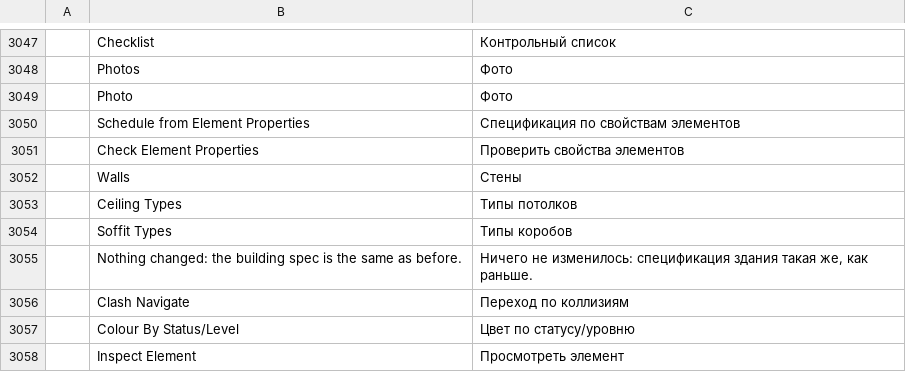
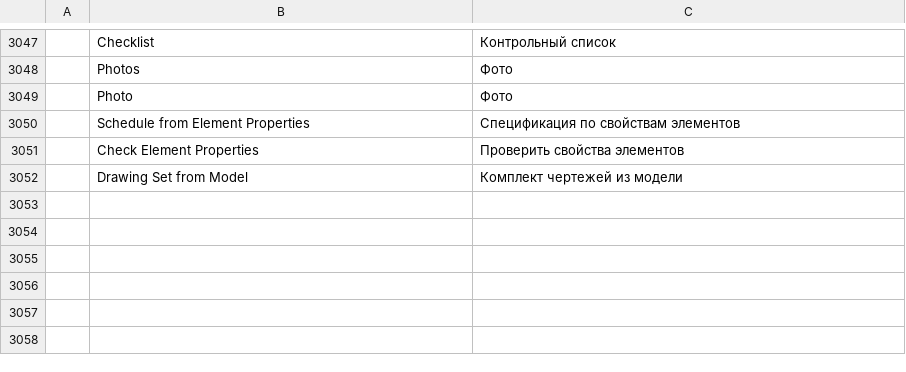
Before and after one commit to AICodeForgedev/cadaddy, a TSV file: crates/ui-egui/src/i18n/ru.tsv, drawn as a sheet; only a part is shown, gaps mark what is left out; removed rows and columns are numbered as before the commit, all else as after; the diff names each change by its address in the sheet, - before the commit and + after, or states it on an @@ line.

Commit message:
i18n: fold sheetsout rows (Drawing Set from Model x12)
(cherry picked from commit b85ebd89babc01c38938462bee2a351d7b0470e5)

```diff
--- a/crates/ui-egui/src/i18n/ru.tsv
+++ b/crates/ui-egui/src/i18n/ru.tsv
-row 3052:  | Walls | Стены
-row 3053:  | Ceiling Types | Типы потолков
-row 3054:  | Soffit Types | Типы коробов
-row 3055:  | Nothing changed: the building spec is the same as before. | Ничего не изменилось: спецификация здания такая же, как раньше.
-row 3056:  | Clash Navigate | Переход по коллизиям
-row 3057:  | Colour By Status/Level | Цвет по статусу/уровню
-row 3058:  | Inspect Element | Просмотреть элемент
+row 3052:  | Drawing Set from Model | Комплект чертежей из модели
```
Also changed, not shown: crates/ui-egui/src/i18n/ar.tsv, crates/ui-egui/src/i18n/cs.tsv, 9 other files.
